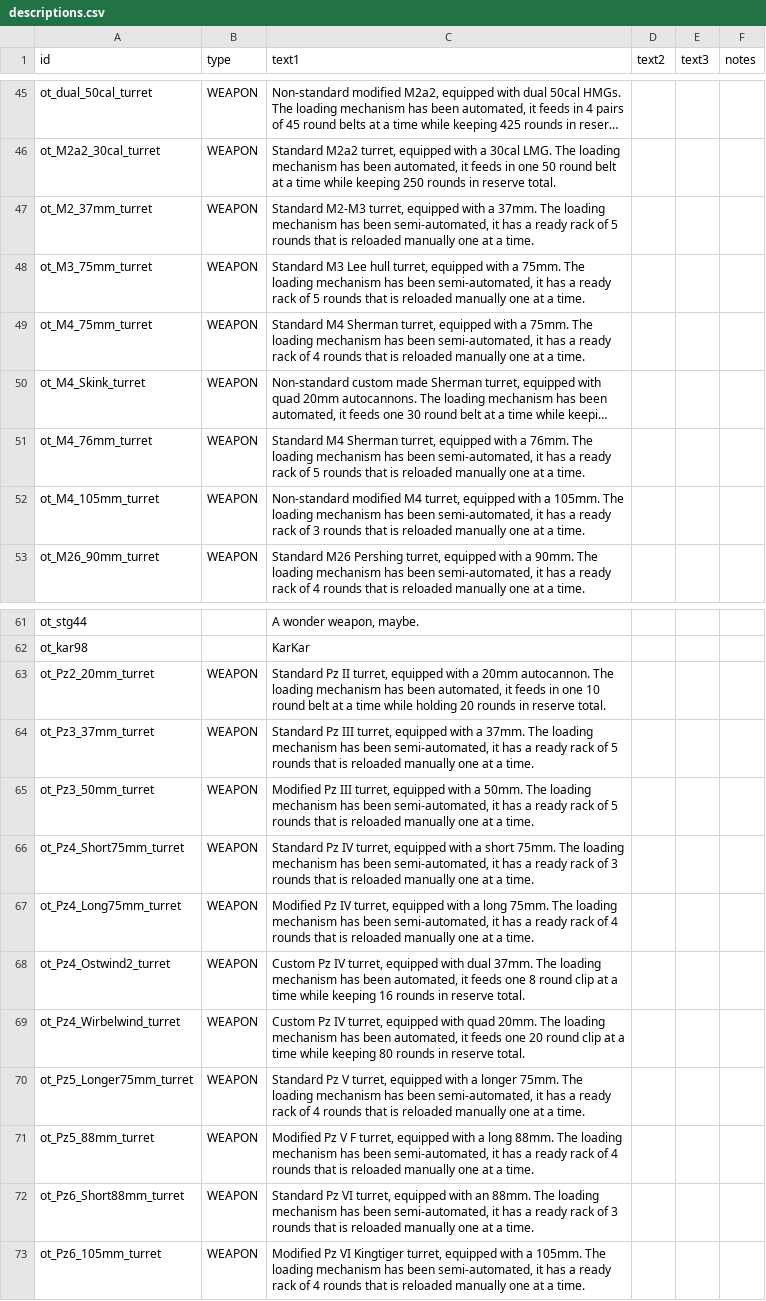
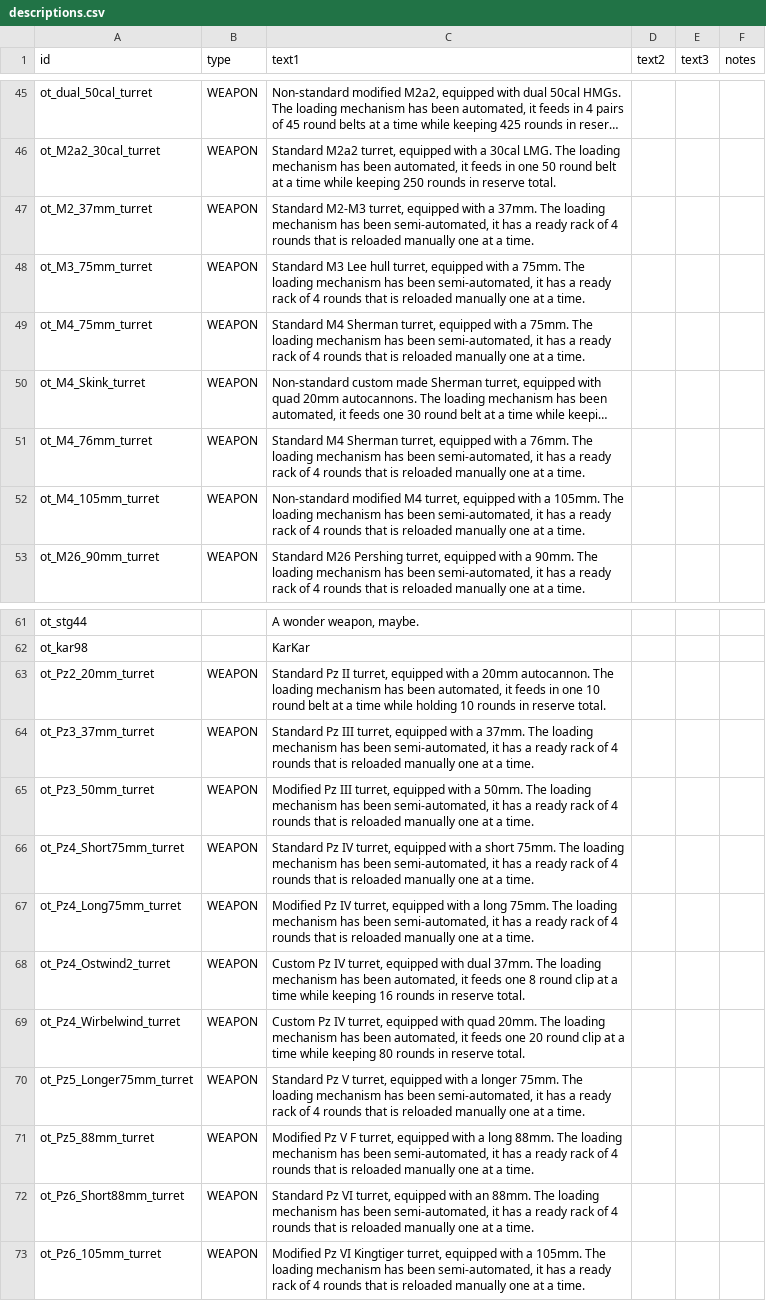
Before and after one commit to OfflcerSam/TankSector, a CSV file: data/strings/descriptions.csv, drawn as a sheet; only a part is shown, gaps mark what is left out; long unchanged cells end in …; the diff names each change by its address in the sheet, - before the commit and + after, or states it on an @@ line.

Commit message:
ready rack to 4 for all cannons

```diff
--- a/data/strings/descriptions.csv
+++ b/data/strings/descriptions.csv
-C47 (text1): …rack of 5 rounds that…
+C47 (text1): …rack of 4 rounds that…
-C48 (text1): …rack of 5 rounds that…
+C48 (text1): …rack of 4 rounds that…
-C51 (text1): …rack of 5 rounds that…
+C51 (text1): …rack of 4 rounds that…
-C52 (text1): …rack of 3 rounds that…
+C52 (text1): …rack of 4 rounds that…
-C63 (text1): …while holding 20 rounds in…
+C63 (text1): …while holding 10 rounds in…
-C64 (text1): …rack of 5 rounds that…
+C64 (text1): …rack of 4 rounds that…
-C65 (text1): …rack of 5 rounds that…
+C65 (text1): …rack of 4 rounds that…
-C66 (text1): …rack of 3 rounds that…
+C66 (text1): …rack of 4 rounds that…
-C72 (text1): …rack of 3 rounds that…
+C72 (text1): …rack of 4 rounds that…
```
Also changed, not shown: data/weapons/weapon_data.csv.
